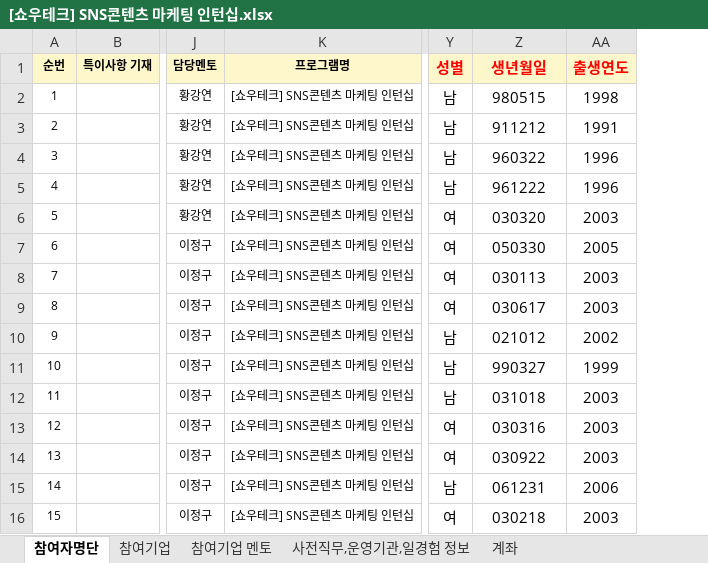
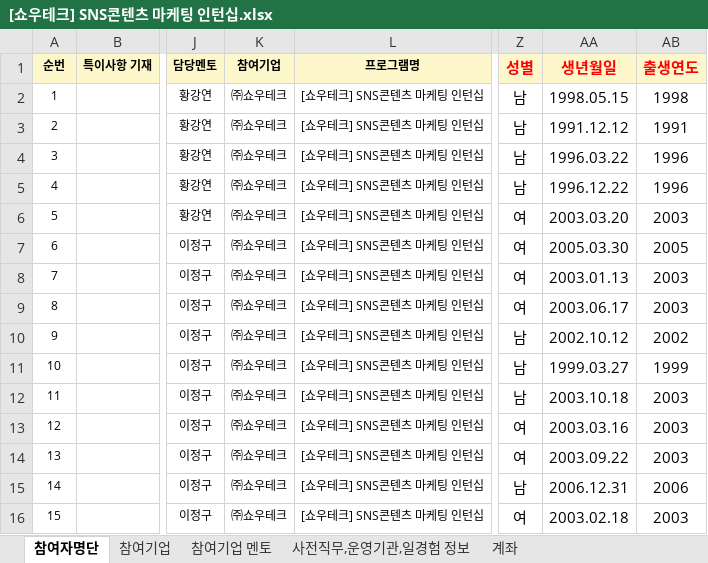
Before and after one commit to kjh5848/python_lab, an Excel workbook: 07. 한글 문서/[쇼우테크] SNS콘텐츠 마케팅 인턴십.xlsx, sheet 참여자명단, drawn as a sheet; only a part is shown, gaps mark what is left out; values as stored, in another font and other column widths than the file's, no borders; addresses are those after the commit; the diff names each change by its address in the sheet, - before the commit and + after, or states it on an @@ line.

```diff
--- a/07. 한글 문서/[쇼우테크] SNS콘텐츠 마케팅 인턴십.xlsx (sheet 참여자명단)
+++ b/07. 한글 문서/[쇼우테크] SNS콘텐츠 마케팅 인턴십.xlsx (sheet 참여자명단)
+column K (참여기업), rows 2-16: all ㈜쇼우테크
-AA2 (생년월일): 980515
+AA2 (생년월일): 1998.05.15
-AA3 (생년월일): 911212
+AA3 (생년월일): 1991.12.12
-AA4 (생년월일): 960322
+AA4 (생년월일): 1996.03.22
-AA5 (생년월일): 961222
+AA5 (생년월일): 1996.12.22
-AA6 (생년월일): 030320
+AA6 (생년월일): 2003.03.20
-AA7 (생년월일): 050330
+AA7 (생년월일): 2005.03.30
-AA8 (생년월일): 030113
+AA8 (생년월일): 2003.01.13
-AA9 (생년월일): 030617
+AA9 (생년월일): 2003.06.17
-AA10 (생년월일): 021012
+AA10 (생년월일): 2002.10.12
-AA11 (생년월일): 990327
+AA11 (생년월일): 1999.03.27
-AA12 (생년월일): 031018
+AA12 (생년월일): 2003.10.18
-AA13 (생년월일): 030316
+AA13 (생년월일): 2003.03.16
-AA14 (생년월일): 030922
+AA14 (생년월일): 2003.09.22
-AA15 (생년월일): 061231
+AA15 (생년월일): 2006.12.31
-AA16 (생년월일): 030218
+AA16 (생년월일): 2003.02.18
```
Also changed, not shown: formulas that keep their value, 6 other files.
